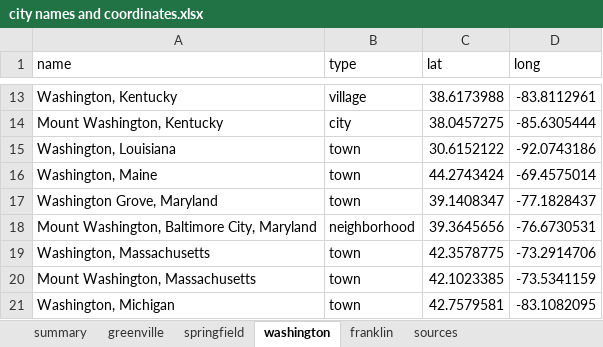
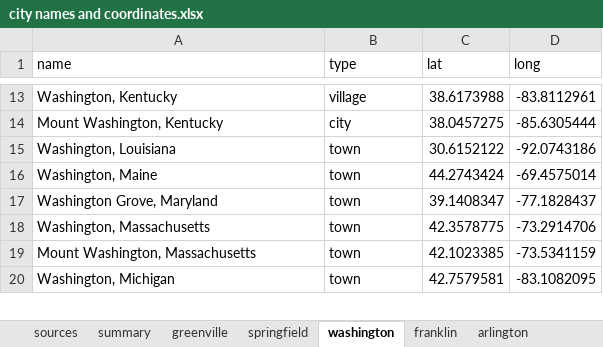
Before and after one commit to statsjedi/city_names, an Excel workbook: city names and coordinates.xlsx, sheet washington, drawn as a sheet; only a part is shown, gaps mark what is left out; values as stored, in another font and other column widths than the file's, no borders; the diff names each change by its address in the sheet, - before the commit and + after, or states it on an @@ line.

```diff
--- a/city names and coordinates.xlsx (sheet washington)
+++ b/city names and coordinates.xlsx (sheet washington)
+sheet tab: arlington
@@ sheet tab order changed: sources | summary | greenville | springfield | washington | franklin | arlington @@
-row 18: Mount Washington, Baltimore City, Maryland | neighborhood | 39.3645656 | -76.6730531
```
Also changed, not shown: sheet summary, other sheet tabs, 4 other files.
